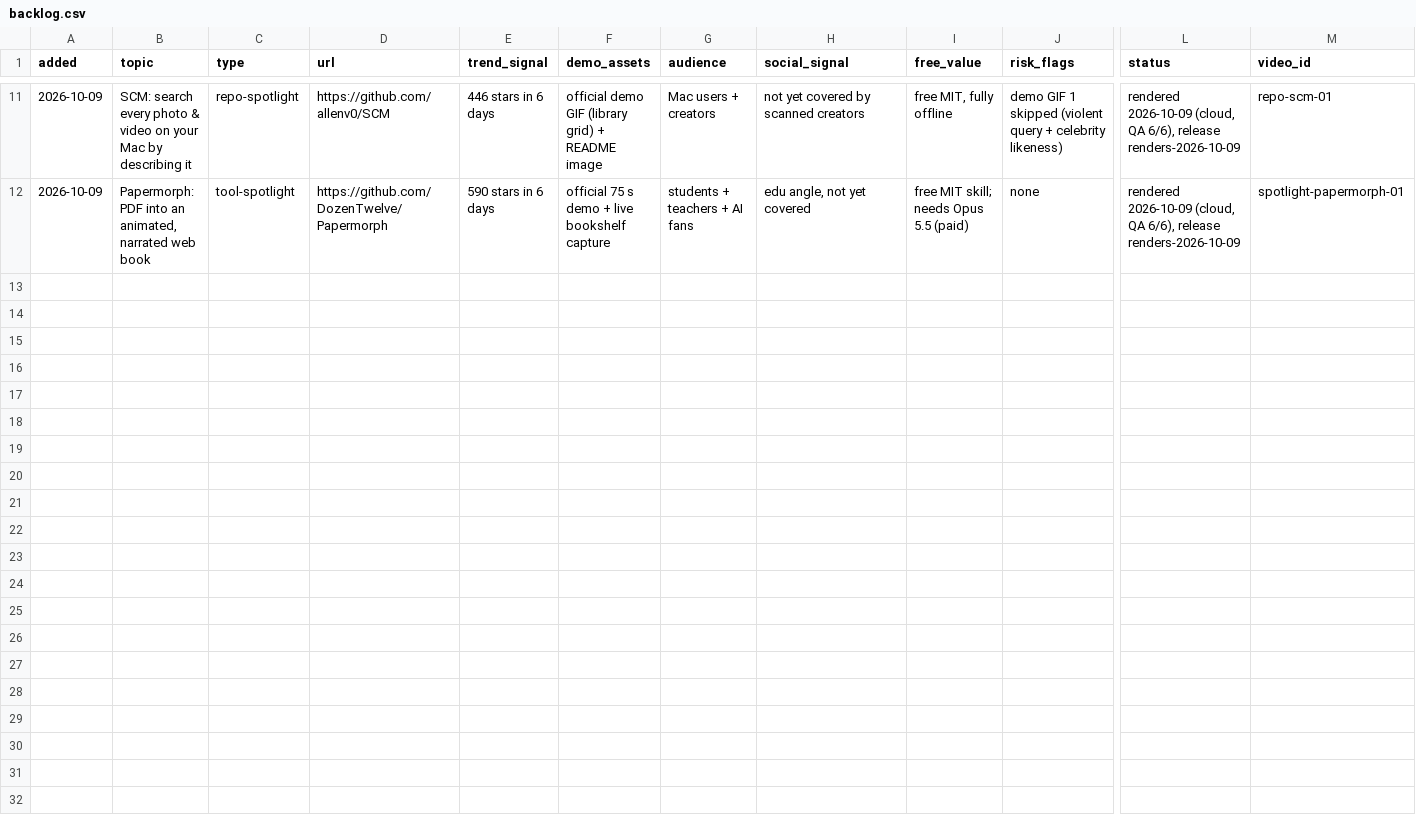
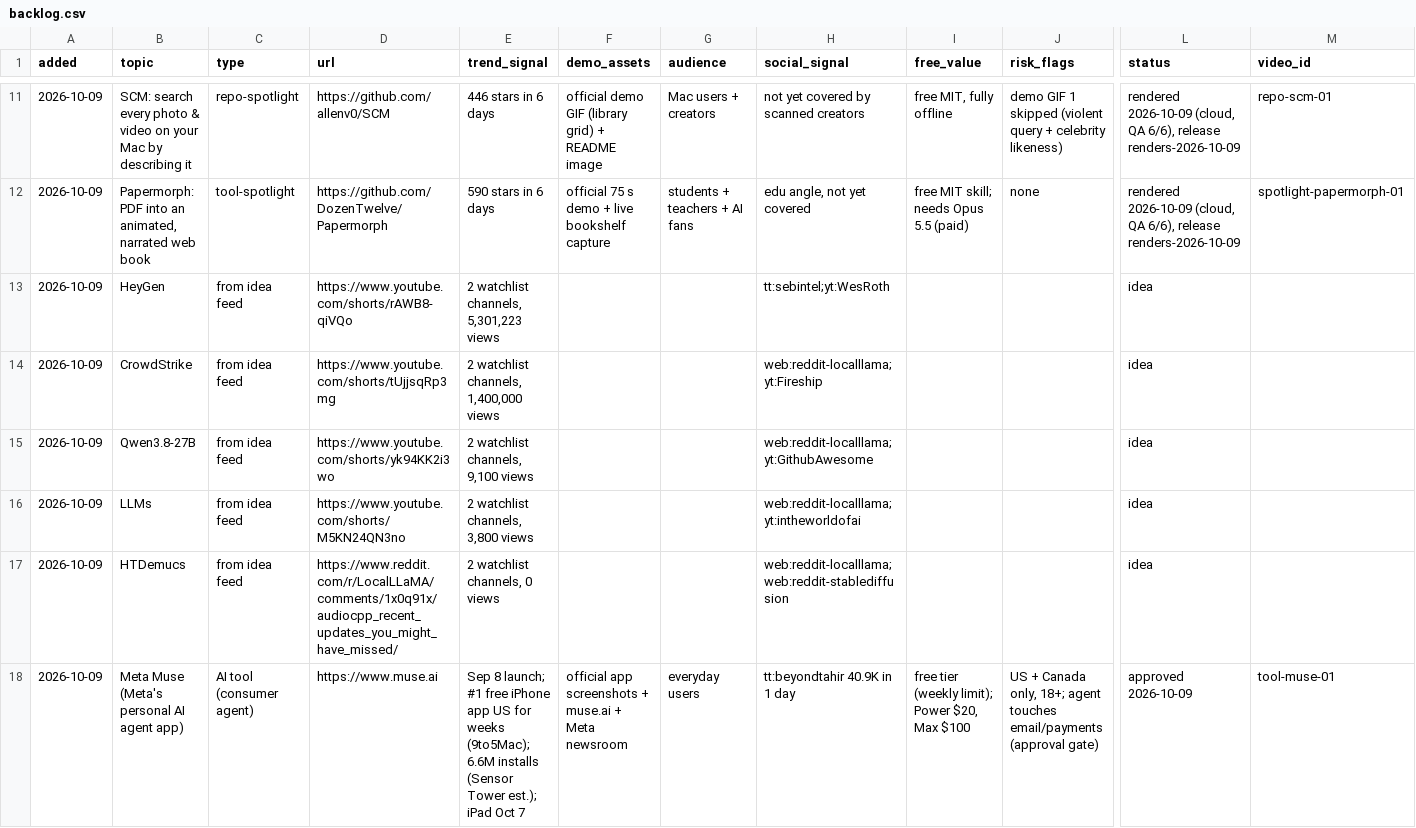
Before and after one commit to zainkhan122/yt-tts, a CSV file: reels-studio/topics/backlog.csv, drawn as a sheet; only a part is shown, gaps mark what is left out; rows hold the shown columns only; the diff covers the shown part only; the diff names each change by its address in the sheet, - before the commit and + after, or states it on an @@ line.

Commit message:
Radar: AI tools + news first (tool lexicon, platform news, mix rule max 1 repo/day, scan guard); topics approved 2026-10-09

```diff
--- a/reels-studio/topics/backlog.csv
+++ b/reels-studio/topics/backlog.csv
+row 13: 2026-10-09 | HeyGen | from idea feed | https://www.youtube.com/shorts/rAWB8-qiVQo | 2 watchlist channels, 5,301,223 views |  |  | tt:sebintel;yt:WesRoth |  |  | idea
+row 14: 2026-10-09 | CrowdStrike | from idea feed | https://www.youtube.com/shorts/tUjjsqRp3mg | 2 watchlist channels, 1,400,000 views |  |  | web:reddit-localllama;yt:Fireship |  |  | idea
+row 15: 2026-10-09 | Qwen3.8-27B | from idea feed | https://www.youtube.com/shorts/yk94KK2i3wo | 2 watchlist channels, 9,100 views |  |  | web:reddit-localllama;yt:GithubAwesome |  |  | idea
+row 16: 2026-10-09 | LLMs | from idea feed | https://www.youtube.com/shorts/M5KN24QN3no | 2 watchlist channels, 3,800 views |  |  | web:reddit-localllama;yt:intheworldofai |  |  | idea
+row 17: 2026-10-09 | HTDemucs | from idea feed | https://www.reddit.com/r/LocalLLaMA/comments/1x0q91x/audiocpp_recent_updates_you_might_have_missed/ | 2 watchlist channels, 0 views |  |  | web:reddit-localllama;web:reddit-stablediffusion |  |  | idea
+row 18: 2026-10-09 | Meta Muse (Meta's personal AI agent app) | AI tool (consumer agent) | https://www.muse.ai | Sep 8 launch; #1 free iPhone app US for weeks (9to5Mac); 6.6M installs (Sensor Tower est.); iPad Oct 7 | official app screenshots + muse.ai + Meta newsroom | everyday users | tt:beyondtahir 40.9K in 1 day | free tier (weekly limit); Power $20, Max $100 | US + Canada only, 18+; agent touches email/payments (approval gate) | approved 2026-10-09 | tool-muse-01
```
Also changed, not shown: 5 added rows elsewhere in this file, 8 other files.
